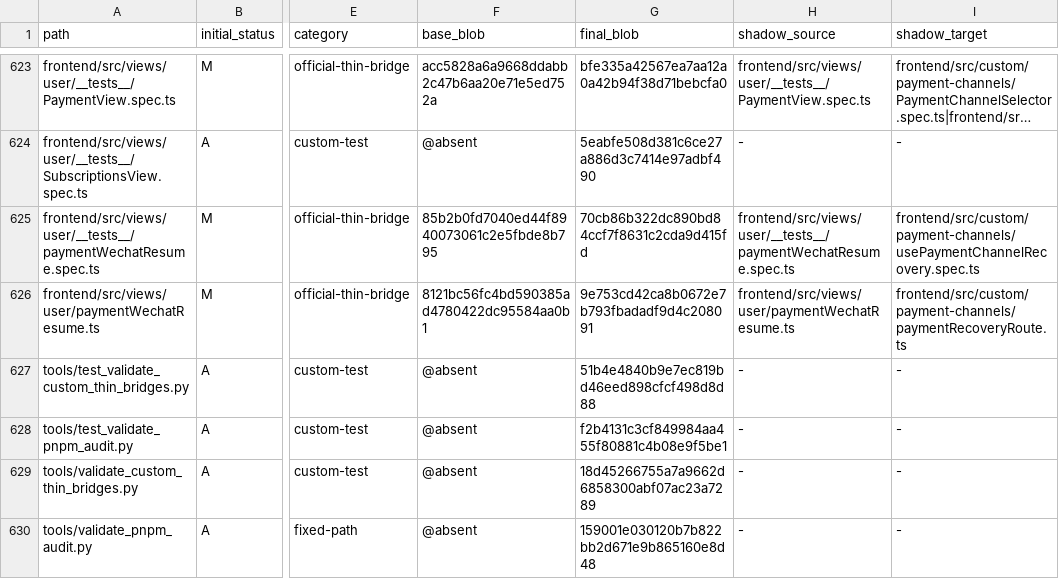
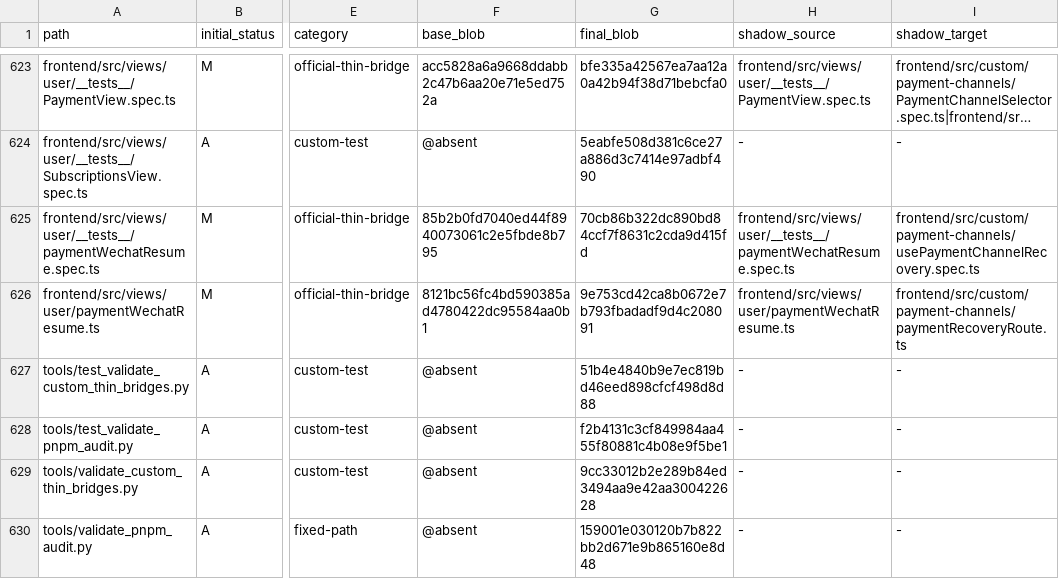
Before and after one commit to o87110/sub2api-custom-public, a TSV file: .github/custom-upstream-delta.tsv, drawn as a sheet; only a part is shown, gaps mark what is left out; long unchanged cells end in …; the diff names each change by its address in the sheet, - before the commit and + after, or states it on an @@ line.

Commit message:
ci(upgrade): refresh validator ledger blob

```diff
--- a/.github/custom-upstream-delta.tsv
+++ b/.github/custom-upstream-delta.tsv
-G629 (final_blob): 18d45266755a7a9662d6858300abf07ac23a7289
+G629 (final_blob): 9cc33012b2e289b84ed3494aa9e42aa300422628
```
